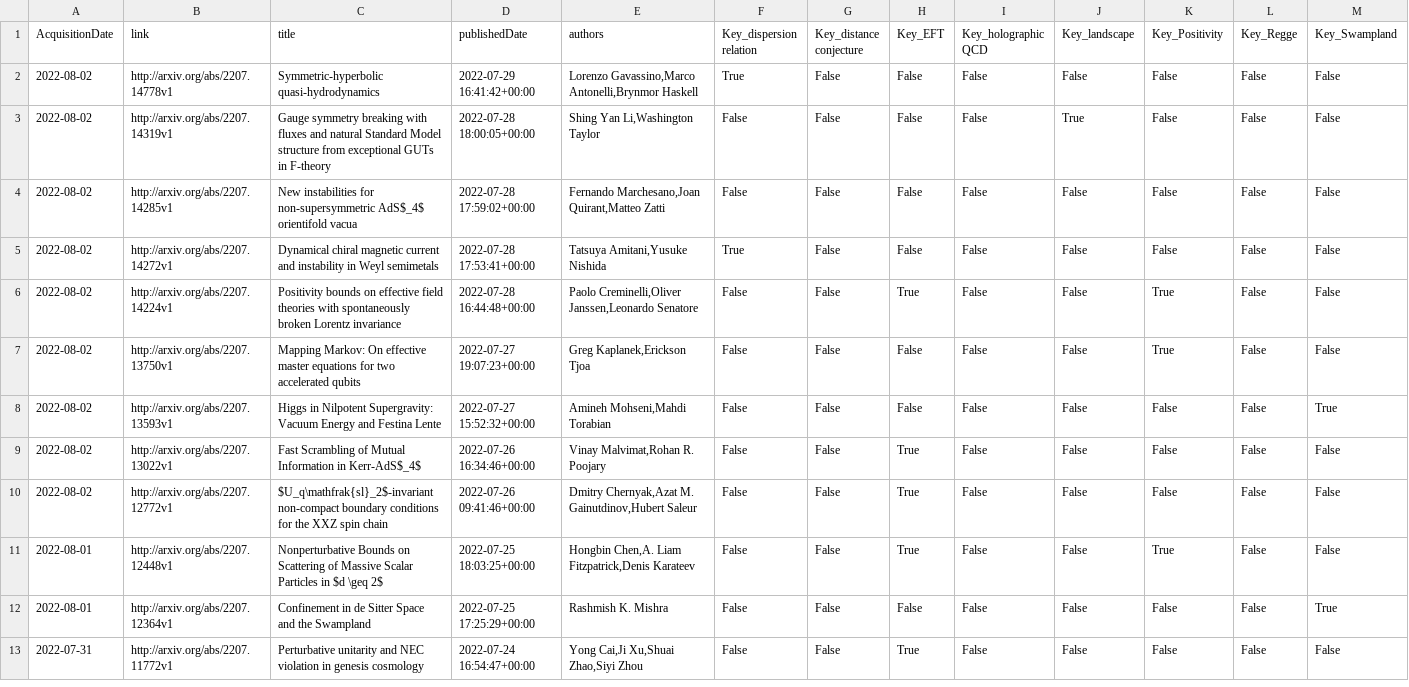
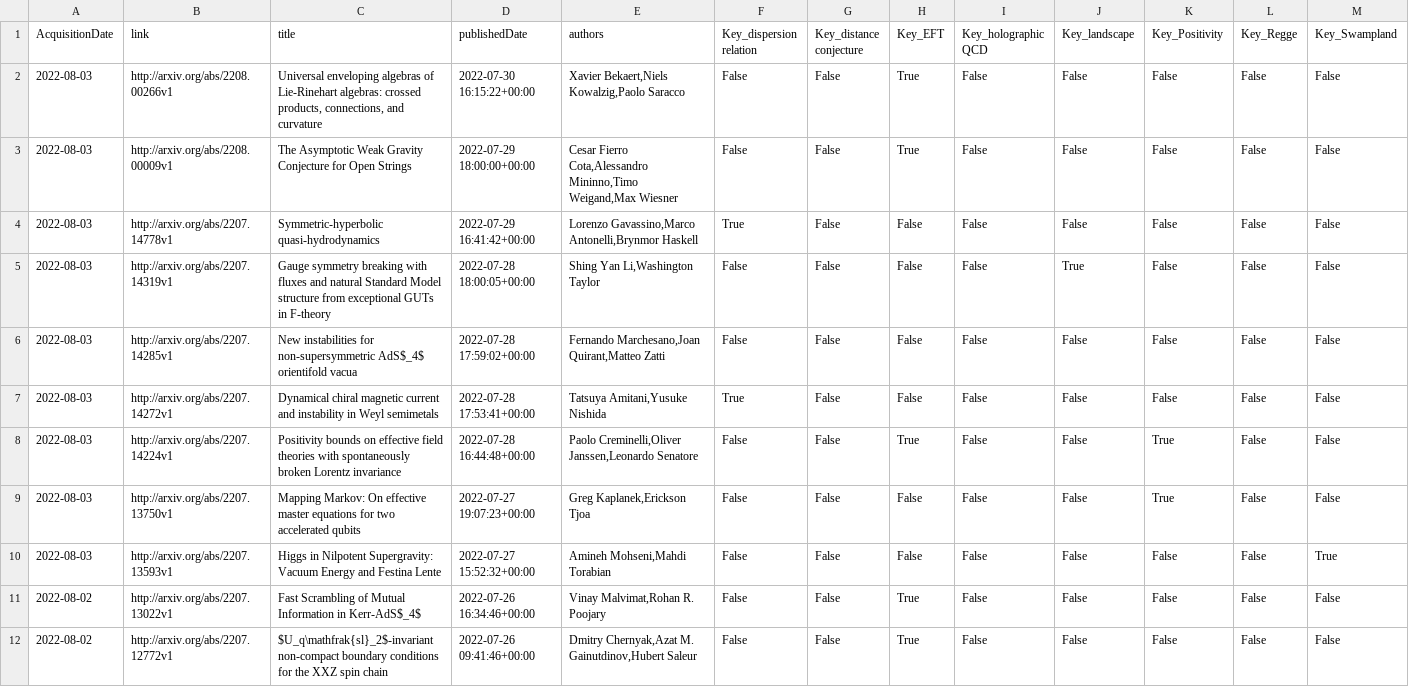
Before and after one commit to kikeda1102/arxiv-checker, a CSV file: log.csv, drawn as a sheet; only a part is shown; the shorter side is filled out with more unchanged rows; addresses are those after the commit; rows hold the shown columns only; the diff names each change by its address in the sheet, - before the commit and + after, or states it on an @@ line.

Commit message:
Auto run by GitHub Actions

```diff
--- a/log.csv
+++ b/log.csv
+row 2: 2022-08-03 | http://arxiv.org/abs/2208.00266v1 | Universal enveloping algebras of Lie-Rinehart algebras: crossed products, connections, and curvature | 2022-07-30 16:15:22+00:00 | Xavier Bekaert,Niels Kowalzig,Paolo Saracco | False | False | True | False | False | False | False | False
+row 3: 2022-08-03 | http://arxiv.org/abs/2208.00009v1 | The Asymptotic Weak Gravity Conjecture for Open Strings | 2022-07-29 18:00:00+00:00 | Cesar Fierro Cota,Alessandro Mininno,Timo Weigand,Max Wiesner | False | False | True | False | False | False | False | False
-A4:A10 (AcquisitionDate): 2022-08-02
+A4:A10 (AcquisitionDate): 2022-08-03
```
